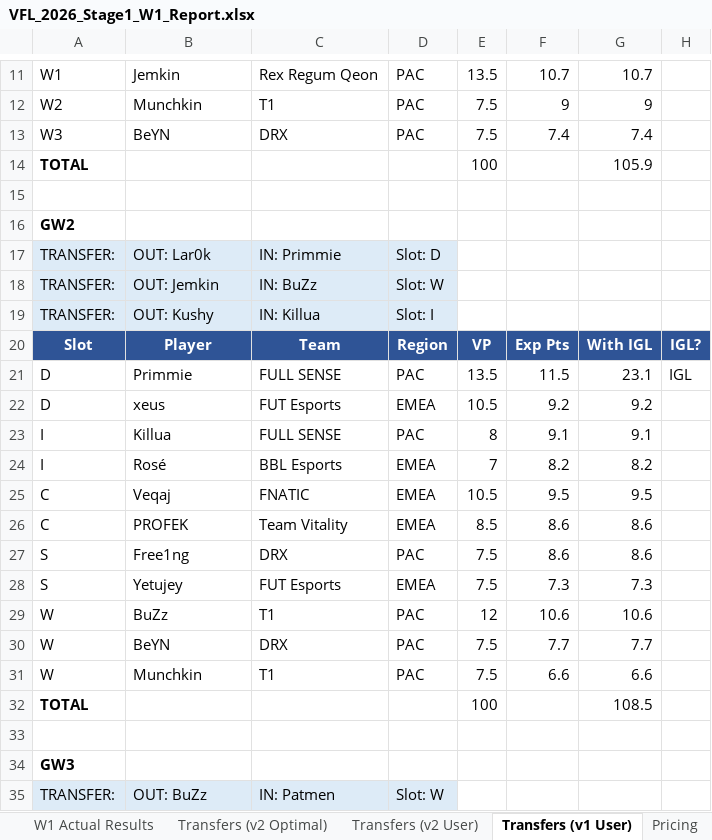
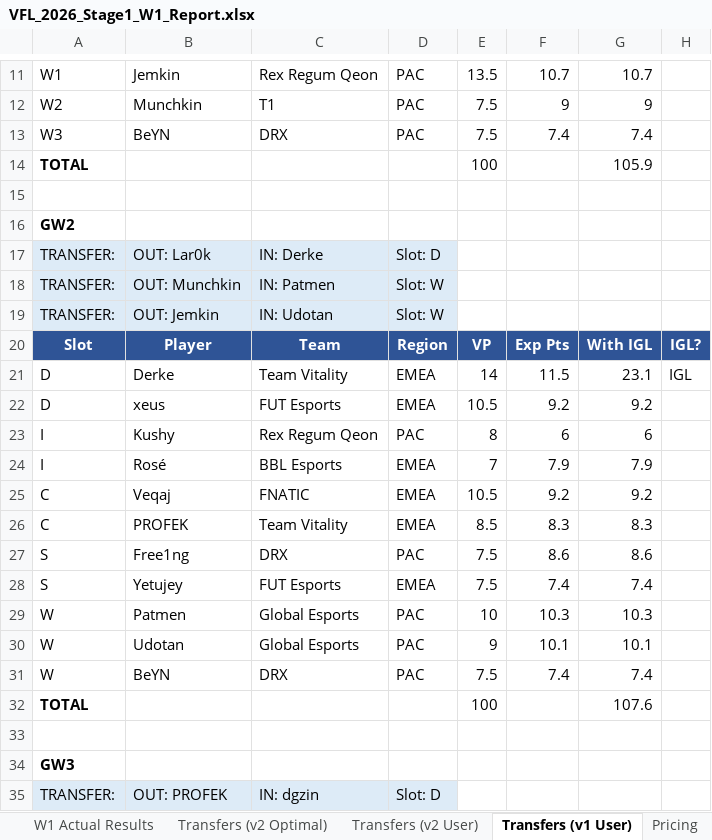
Before and after one commit to frostyypanda/VFL-pricing-Algorithms, an Excel workbook: output/VFL_2026_Stage1_W1_Report.xlsx, sheet Transfers (v1 User), drawn as a sheet; only a part is shown, gaps mark what is left out; values as stored, in another font and other column widths than the file's, no borders; removed rows and columns are numbered as before the commit, all else as after; the diff covers the shown part only; the diff names each change by its address in the sheet, - before the commit and + after, or states it on an @@ line.

```diff
--- a/output/VFL_2026_Stage1_W1_Report.xlsx (sheet Transfers (v1 User))
+++ b/output/VFL_2026_Stage1_W1_Report.xlsx (sheet Transfers (v1 User))
-C17: IN: Primmie
+C17: IN: Derke
+row 18: TRANSFER: | OUT: Munchkin | IN: Patmen | Slot: W
-C19: IN: BuZz
+C19: IN: Udotan
-row 19: TRANSFER: | OUT: Kushy | IN: Killua | Slot: I
-B21: Primmie
+B21: Derke
-C21: FULL SENSE
+C21: Team Vitality
-D21: PAC
+D21: EMEA
-E21: 13.5
+E21: 14
-B23: Killua
+B23: Kushy
-C23: FULL SENSE
+C23: Rex Regum Qeon
-F23: 9.1
+F23: 6
-G23: 9.1
+G23: 6
-F24: 8.2
+F24: 7.9
-G24: 8.2
+G24: 7.9
-F25: 9.5
+F25: 9.2
-G25: 9.5
+G25: 9.2
-F26: 8.6
+F26: 8.3
-G26: 8.6
+G26: 8.3
-F28: 7.3
+F28: 7.4
-G28: 7.3
+G28: 7.4
-row 29: W | BuZz | T1 | PAC | 12 | 10.6 | 10.6
+row 29: W | Patmen | Global Esports | PAC | 10 | 10.3 | 10.3
+row 30: W | Udotan | Global Esports | PAC | 9 | 10.1 | 10.1
-F31: 7.7
+F31: 7.4
-G31: 7.7
+G31: 7.4
-row 31: W | Munchkin | T1 | PAC | 7.5 | 6.6 | 6.6
-G32: 108.5
+G32: 107.6
-B35: OUT: BuZz
+B35: OUT: PROFEK
-C35: IN: Patmen
+C35: IN: dgzin
-D35: Slot: W
+D35: Slot: D
```
Also changed, not shown: 11 added rows, 11 removed rows and 104 edited cells elsewhere in this sheet, sheet Updated EP (Post-W1), sheet W1 Actual Results, sheet Transfers (v2 User), sheet Transfers (v2 Optimal), 3 other files.
